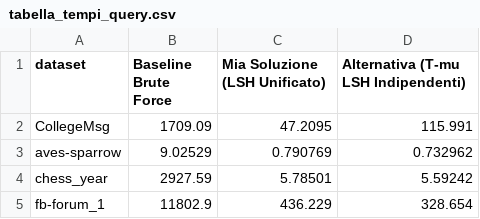
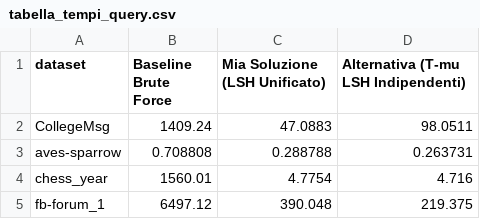
Before and after one commit to francosalvucci14/TesiMagistrale, a CSV file: TemporalSketchDataStructure/exp/exp_prob2_completo/tables/tabella_tempi_query.csv, drawn as a sheet.

```diff
--- a/TemporalSketchDataStructure/exp/exp_prob2_completo/tables/tabella_tempi_query.csv
+++ b/TemporalSketchDataStructure/exp/exp_prob2_completo/tables/tabella_tempi_query.csv
@@ -1,5 +1,5 @@
 dataset,Baseline Brute Force,Mia Soluzione (LSH Unificato),Alternativa (T-mu LSH Indipendenti)
-CollegeMsg,1709.09,47.2095,115.991
-aves-sparrow,9.02529,0.790769,0.732962
-chess_year,2927.59,5.78501,5.59242
-fb-forum_1,11802.9,436.229,328.654
+CollegeMsg,1409.24,47.0883,98.0511
+aves-sparrow,0.708808,0.288788,0.263731
+chess_year,1560.01,4.7754,4.716
+fb-forum_1,6497.12,390.048,219.375
```
Also changed, not shown: 20 other files.
